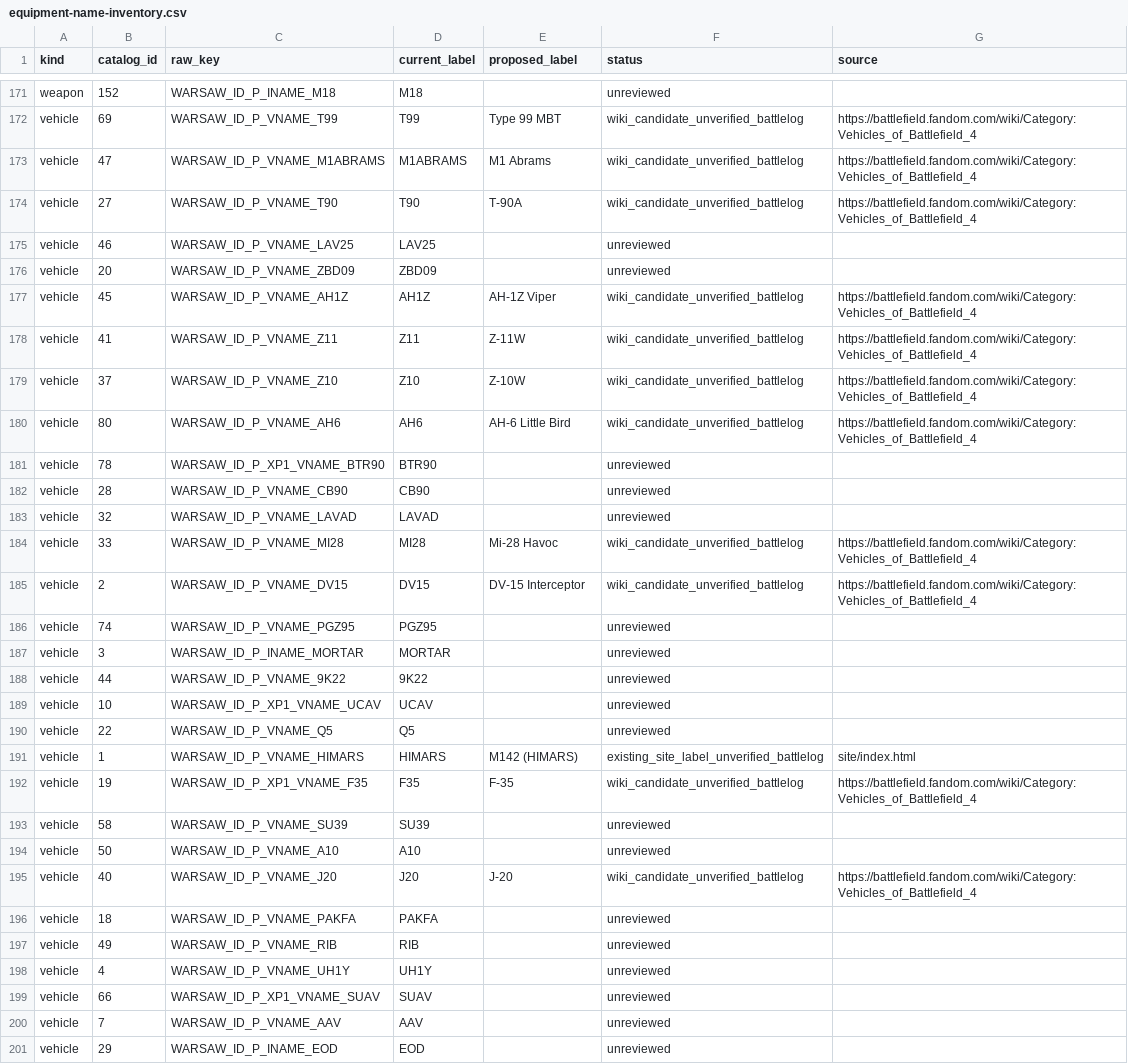
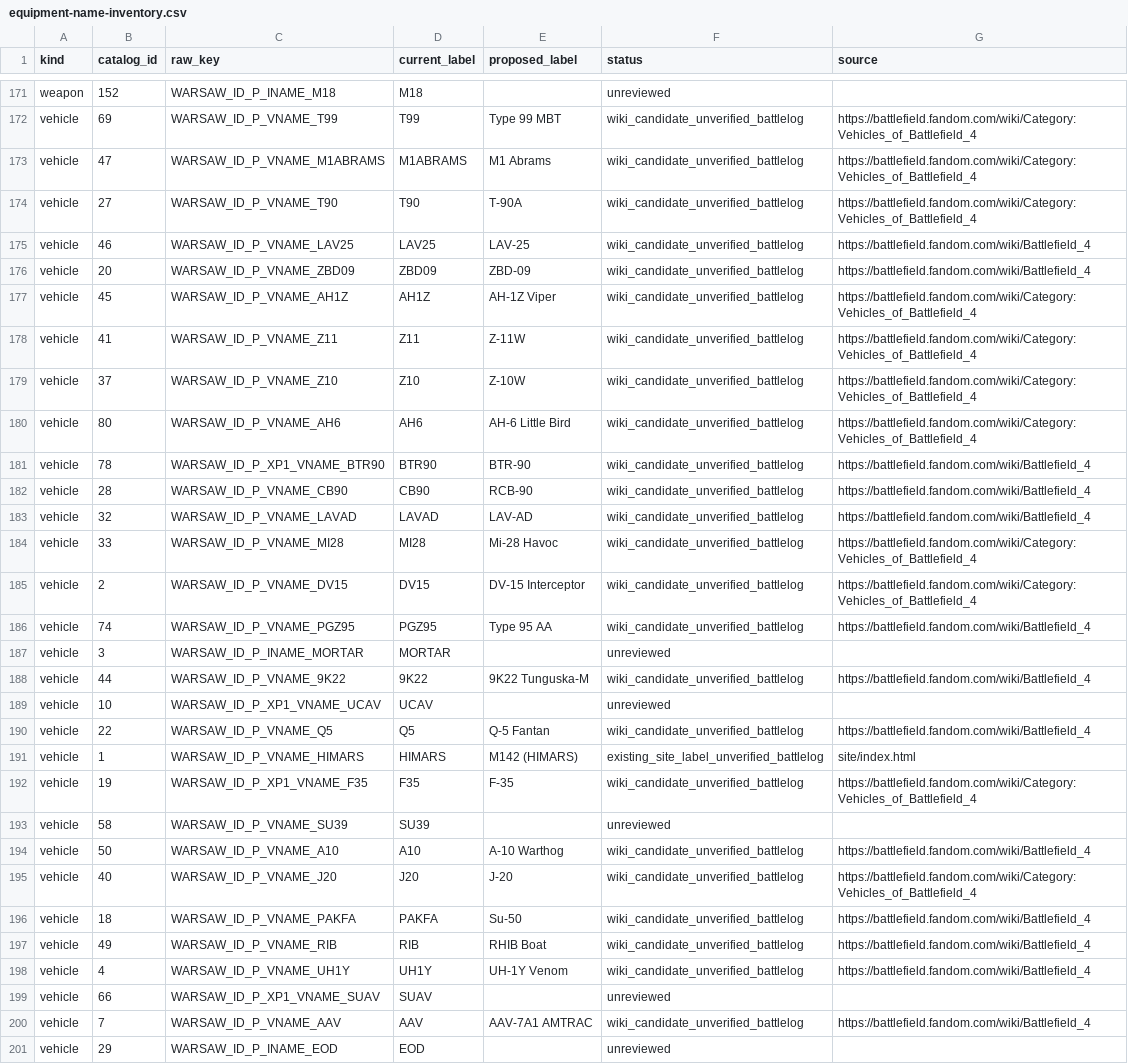
Before and after one commit to mauirixxx/BF4-Player-Stats, a CSV file: docs/catalog/equipment-name-inventory.csv, drawn as a sheet; only a part is shown, gaps mark what is left out; the diff covers the shown part only.

Commit message:
docs: match 34 more BF4 vehicles against wiki catalog

```diff
--- a/docs/catalog/equipment-name-inventory.csv
+++ b/docs/catalog/equipment-name-inventory.csv
@@ -174,4 +174,4 @@ vehicle,47,WARSAW_ID_P_VNAME_M1ABRAMS,M1ABRAMS,M1 Abrams,wiki_candidate_unverifi
 vehicle,27,WARSAW_ID_P_VNAME_T90,T90,T-90A,wiki_candidate_unverified_battlelog,https://battlefield.fandom.com/wiki/Category:Vehicles_of_Battlefield_4
-vehicle,46,WARSAW_ID_P_VNAME_LAV25,LAV25,,unreviewed,
-vehicle,20,WARSAW_ID_P_VNAME_ZBD09,ZBD09,,unreviewed,
+vehicle,46,WARSAW_ID_P_VNAME_LAV25,LAV25,LAV-25,wiki_candidate_unverified_battlelog,https://battlefield.fandom.com/wiki/Battlefield_4
+vehicle,20,WARSAW_ID_P_VNAME_ZBD09,ZBD09,ZBD-09,wiki_candidate_unverified_battlelog,https://battlefield.fandom.com/wiki/Battlefield_4
 vehicle,45,WARSAW_ID_P_VNAME_AH1Z,AH1Z,AH-1Z Viper,wiki_candidate_unverified_battlelog,https://battlefield.fandom.com/wiki/Category:Vehicles_of_Battlefield_4
@@ -180,12 +180,12 @@ vehicle,37,WARSAW_ID_P_VNAME_Z10,Z10,Z-10W,wiki_candidate_unverified_battlelog,h
 vehicle,80,WARSAW_ID_P_VNAME_AH6,AH6,AH-6 Little Bird,wiki_candidate_unverified_battlelog,https://battlefield.fandom.com/wiki/Category:Vehicles_of_Battlefield_4
-vehicle,78,WARSAW_ID_P_XP1_VNAME_BTR90,BTR90,,unreviewed,
-vehicle,28,WARSAW_ID_P_VNAME_CB90,CB90,,unreviewed,
-vehicle,32,WARSAW_ID_P_VNAME_LAVAD,LAVAD,,unreviewed,
+vehicle,78,WARSAW_ID_P_XP1_VNAME_BTR90,BTR90,BTR-90,wiki_candidate_unverified_battlelog,https://battlefield.fandom.com/wiki/Battlefield_4
+vehicle,28,WARSAW_ID_P_VNAME_CB90,CB90,RCB-90,wiki_candidate_unverified_battlelog,https://battlefield.fandom.com/wiki/Battlefield_4
+vehicle,32,WARSAW_ID_P_VNAME_LAVAD,LAVAD,LAV-AD,wiki_candidate_unverified_battlelog,https://battlefield.fandom.com/wiki/Battlefield_4
 vehicle,33,WARSAW_ID_P_VNAME_MI28,MI28,Mi-28 Havoc,wiki_candidate_unverified_battlelog,https://battlefield.fandom.com/wiki/Category:Vehicles_of_Battlefield_4
 vehicle,2,WARSAW_ID_P_VNAME_DV15,DV15,DV-15 Interceptor,wiki_candidate_unverified_battlelog,https://battlefield.fandom.com/wiki/Category:Vehicles_of_Battlefield_4
-vehicle,74,WARSAW_ID_P_VNAME_PGZ95,PGZ95,,unreviewed,
+vehicle,74,WARSAW_ID_P_VNAME_PGZ95,PGZ95,Type 95 AA,wiki_candidate_unverified_battlelog,https://battlefield.fandom.com/wiki/Battlefield_4
 vehicle,3,WARSAW_ID_P_INAME_MORTAR,MORTAR,,unreviewed,
-vehicle,44,WARSAW_ID_P_VNAME_9K22,9K22,,unreviewed,
+vehicle,44,WARSAW_ID_P_VNAME_9K22,9K22,9K22 Tunguska-M,wiki_candidate_unverified_battlelog,https://battlefield.fandom.com/wiki/Battlefield_4
 vehicle,10,WARSAW_ID_P_XP1_VNAME_UCAV,UCAV,,unreviewed,
-vehicle,22,WARSAW_ID_P_VNAME_Q5,Q5,,unreviewed,
+vehicle,22,WARSAW_ID_P_VNAME_Q5,Q5,Q-5 Fantan,wiki_candidate_unverified_battlelog,https://battlefield.fandom.com/wiki/Battlefield_4
 vehicle,1,WARSAW_ID_P_VNAME_HIMARS,HIMARS,M142 (HIMARS),existing_site_label_unverified_battlelog,site/index.html
@@ -193,9 +193,9 @@ vehicle,19,WARSAW_ID_P_XP1_VNAME_F35,F35,F-35,wiki_candidate_unverified_battlelo
 vehicle,58,WARSAW_ID_P_VNAME_SU39,SU39,,unreviewed,
-vehicle,50,WARSAW_ID_P_VNAME_A10,A10,,unreviewed,
+vehicle,50,WARSAW_ID_P_VNAME_A10,A10,A-10 Warthog,wiki_candidate_unverified_battlelog,https://battlefield.fandom.com/wiki/Battlefield_4
 vehicle,40,WARSAW_ID_P_VNAME_J20,J20,J-20,wiki_candidate_unverified_battlelog,https://battlefield.fandom.com/wiki/Category:Vehicles_of_Battlefield_4
-vehicle,18,WARSAW_ID_P_VNAME_PAKFA,PAKFA,,unreviewed,
-vehicle,49,WARSAW_ID_P_VNAME_RIB,RIB,,unreviewed,
-vehicle,4,WARSAW_ID_P_VNAME_UH1Y,UH1Y,,unreviewed,
+vehicle,18,WARSAW_ID_P_VNAME_PAKFA,PAKFA,Su-50,wiki_candidate_unverified_battlelog,https://battlefield.fandom.com/wiki/Battlefield_4
+vehicle,49,WARSAW_ID_P_VNAME_RIB,RIB,RHIB Boat,wiki_candidate_unverified_battlelog,https://battlefield.fandom.com/wiki/Battlefield_4
+vehicle,4,WARSAW_ID_P_VNAME_UH1Y,UH1Y,UH-1Y Venom,wiki_candidate_unverified_battlelog,https://battlefield.fandom.com/wiki/Battlefield_4
 vehicle,66,WARSAW_ID_P_XP1_VNAME_SUAV,SUAV,,unreviewed,
-vehicle,7,WARSAW_ID_P_VNAME_AAV,AAV,,unreviewed,
+vehicle,7,WARSAW_ID_P_VNAME_AAV,AAV,AAV-7A1 AMTRAC,wiki_candidate_unverified_battlelog,https://battlefield.fandom.com/wiki/Battlefield_4
 vehicle,29,WARSAW_ID_P_INAME_EOD,EOD,,unreviewed,
```
Also changed, not shown: 63 edited cells elsewhere in this file, 1 other file.
